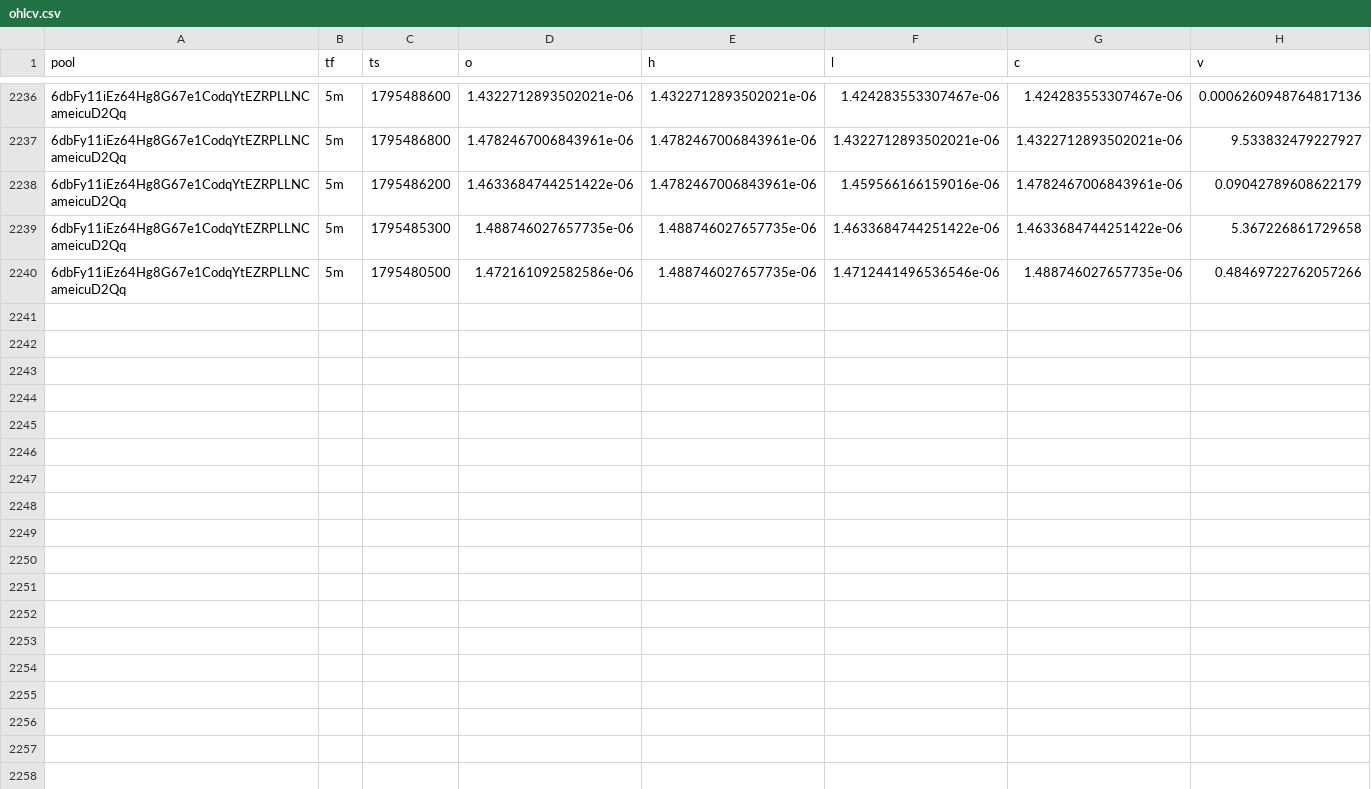
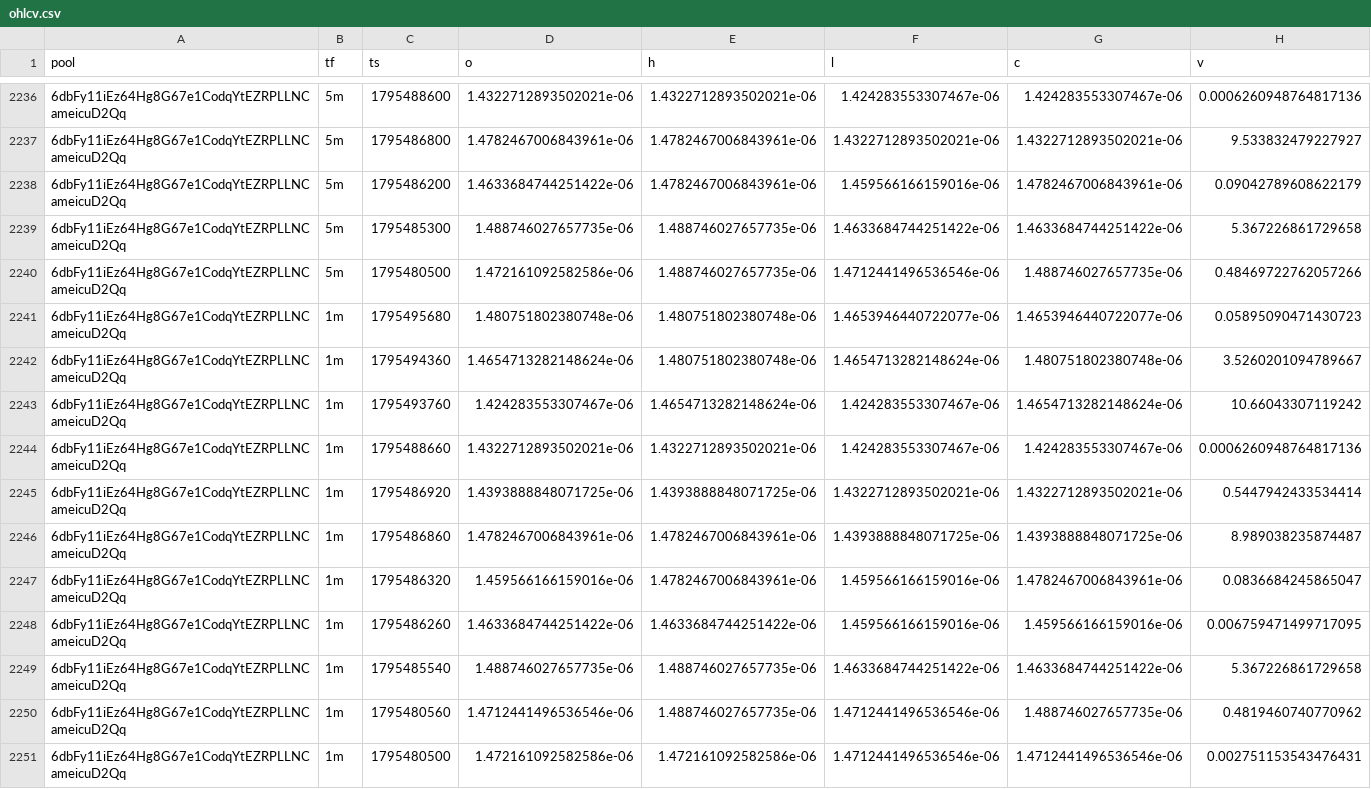
Before and after one commit to davidbobholz-stack/young-coin-collector., a CSV file: shards/2026-11-24/ohlcv.csv, drawn as a sheet; only a part is shown, gaps mark what is left out; the diff covers the shown part only; the diff names each change by its address in the sheet, - before the commit and + after, or states it on an @@ line.

```diff
--- a/shards/2026-11-24/ohlcv.csv
+++ b/shards/2026-11-24/ohlcv.csv
+row 2241: 6dbFy11iEz64Hg8G67e1CodqYtEZRPLLNCameicuD2Qq | 1m | 1795495680 | 1.480751802380748e-06 | 1.480751802380748e-06 | 1.4653946440722077e-06 | 1.4653946440722077e-06 | 0.05895090471430723
+row 2242: 6dbFy11iEz64Hg8G67e1CodqYtEZRPLLNCameicuD2Qq | 1m | 1795494360 | 1.4654713282148624e-06 | 1.480751802380748e-06 | 1.4654713282148624e-06 | 1.480751802380748e-06 | 3.5260201094789667
+row 2243: 6dbFy11iEz64Hg8G67e1CodqYtEZRPLLNCameicuD2Qq | 1m | 1795493760 | 1.424283553307467e-06 | 1.4654713282148624e-06 | 1.424283553307467e-06 | 1.4654713282148624e-06 | 10.66043307119242
+row 2244: 6dbFy11iEz64Hg8G67e1CodqYtEZRPLLNCameicuD2Qq | 1m | 1795488660 | 1.4322712893502021e-06 | 1.4322712893502021e-06 | 1.424283553307467e-06 | 1.424283553307467e-06 | 0.0006260948764817136
+row 2245: 6dbFy11iEz64Hg8G67e1CodqYtEZRPLLNCameicuD2Qq | 1m | 1795486920 | 1.4393888848071725e-06 | 1.4393888848071725e-06 | 1.4322712893502021e-06 | 1.4322712893502021e-06 | 0.5447942433534414
+row 2246: 6dbFy11iEz64Hg8G67e1CodqYtEZRPLLNCameicuD2Qq | 1m | 1795486860 | 1.4782467006843961e-06 | 1.4782467006843961e-06 | 1.4393888848071725e-06 | 1.4393888848071725e-06 | 8.989038235874487
+row 2247: 6dbFy11iEz64Hg8G67e1CodqYtEZRPLLNCameicuD2Qq | 1m | 1795486320 | 1.459566166159016e-06 | 1.4782467006843961e-06 | 1.459566166159016e-06 | 1.4782467006843961e-06 | 0.0836684245865047
+row 2248: 6dbFy11iEz64Hg8G67e1CodqYtEZRPLLNCameicuD2Qq | 1m | 1795486260 | 1.4633684744251422e-06 | 1.4633684744251422e-06 | 1.459566166159016e-06 | 1.459566166159016e-06 | 0.006759471499717095
+row 2249: 6dbFy11iEz64Hg8G67e1CodqYtEZRPLLNCameicuD2Qq | 1m | 1795485540 | 1.488746027657735e-06 | 1.488746027657735e-06 | 1.4633684744251422e-06 | 1.4633684744251422e-06 | 5.367226861729658
+row 2250: 6dbFy11iEz64Hg8G67e1CodqYtEZRPLLNCameicuD2Qq | 1m | 1795480560 | 1.4712441496536546e-06 | 1.488746027657735e-06 | 1.4712441496536546e-06 | 1.488746027657735e-06 | 0.4819460740770962
+row 2251: 6dbFy11iEz64Hg8G67e1CodqYtEZRPLLNCameicuD2Qq | 1m | 1795480500 | 1.472161092582586e-06 | 1.472161092582586e-06 | 1.4712441496536546e-06 | 1.4712441496536546e-06 | 0.002751153543476431
```
Also changed, not shown: 11 added rows elsewhere in this file, 12 other files.
